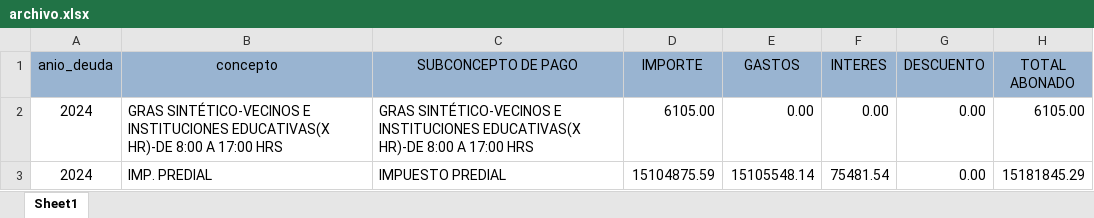
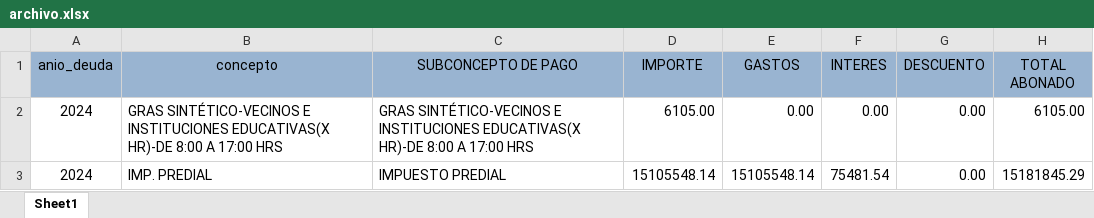
Before and after one commit to Pue223/backendtw, an Excel workbook: src/controller/archivo.xlsx, sheet Sheet1, drawn as a sheet; values as stored, in another font and other column widths than the file's, no borders; the diff names each change by its address in the sheet, - before the commit and + after, or states it on an @@ line.

Commit message:
1812_v13

```diff
--- a/src/controller/archivo.xlsx (sheet Sheet1)
+++ b/src/controller/archivo.xlsx (sheet Sheet1)
-D3 (IMPORTE): 15104875.59
+D3 (IMPORTE): 15105548.14
```
